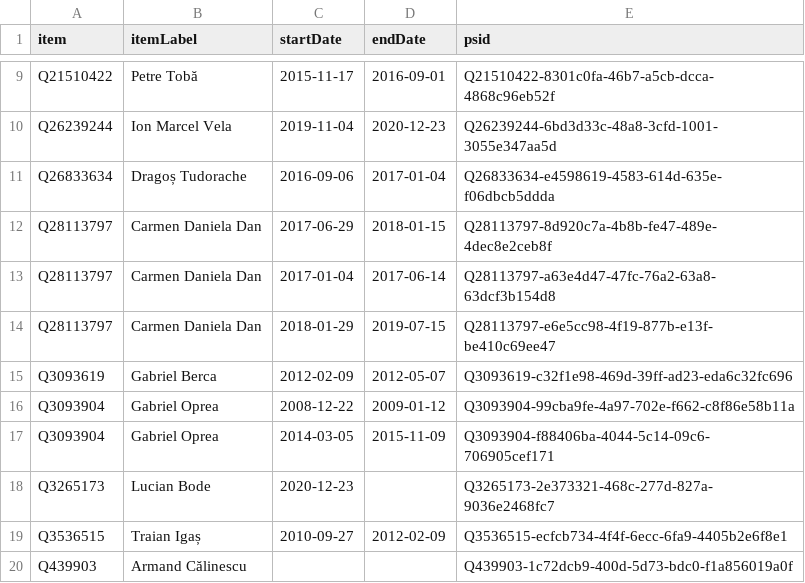
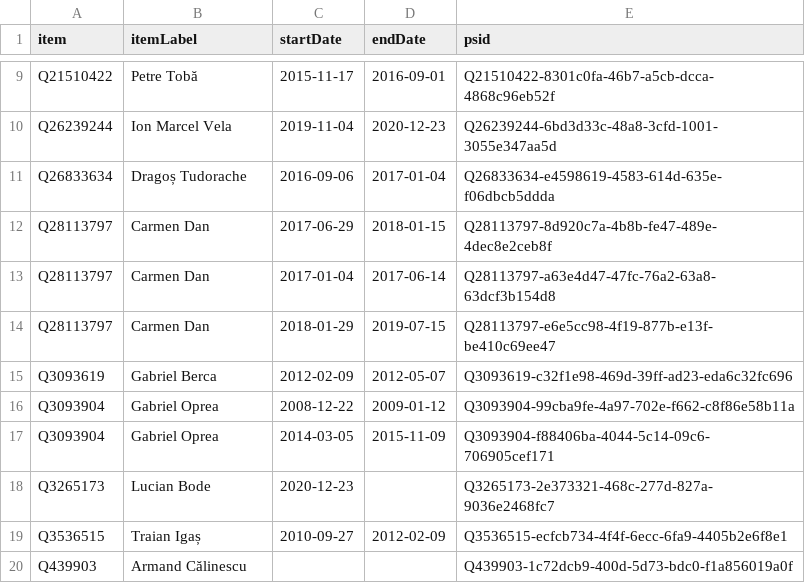
Before and after one commit to every-politician-scrapers/romania-cabinet, a CSV file: sources/interior-enwiki/wikidata.csv, drawn as a sheet; only a part is shown, gaps mark what is left out.

Commit message:
Compare external sources to Wikidata

```diff
--- a/sources/interior-enwiki/wikidata.csv
+++ b/sources/interior-enwiki/wikidata.csv
@@ -11,5 +11,5 @@ Q26239244,Ion Marcel Vela,2019-11-04,2020-12-23,Q26239244-6bd3d33c-48a8-3cfd-100
 Q26833634,Dragoș Tudorache,2016-09-06,2017-01-04,Q26833634-e4598619-4583-614d-635e-f06dbcb5ddda
-Q28113797,Carmen Daniela Dan,2017-06-29,2018-01-15,Q28113797-8d920c7a-4b8b-fe47-489e-4dec8e2ceb8f
-Q28113797,Carmen Daniela Dan,2017-01-04,2017-06-14,Q28113797-a63e4d47-47fc-76a2-63a8-63dcf3b154d8
-Q28113797,Carmen Daniela Dan,2018-01-29,2019-07-15,Q28113797-e6e5cc98-4f19-877b-e13f-be410c69ee47
+Q28113797,Carmen Dan,2017-06-29,2018-01-15,Q28113797-8d920c7a-4b8b-fe47-489e-4dec8e2ceb8f
+Q28113797,Carmen Dan,2017-01-04,2017-06-14,Q28113797-a63e4d47-47fc-76a2-63a8-63dcf3b154d8
+Q28113797,Carmen Dan,2018-01-29,2019-07-15,Q28113797-e6e5cc98-4f19-877b-e13f-be410c69ee47
 Q3093619,Gabriel Berca,2012-02-09,2012-05-07,Q3093619-c32f1e98-469d-39ff-ad23-eda6c32fc696
```
Also changed, not shown: sources/interior-enwiki/diff.csv, sources/interior-enwiki/scraped.csv.
